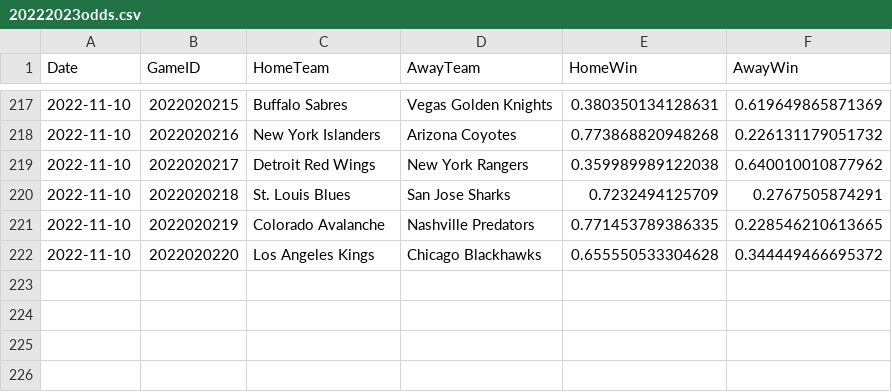
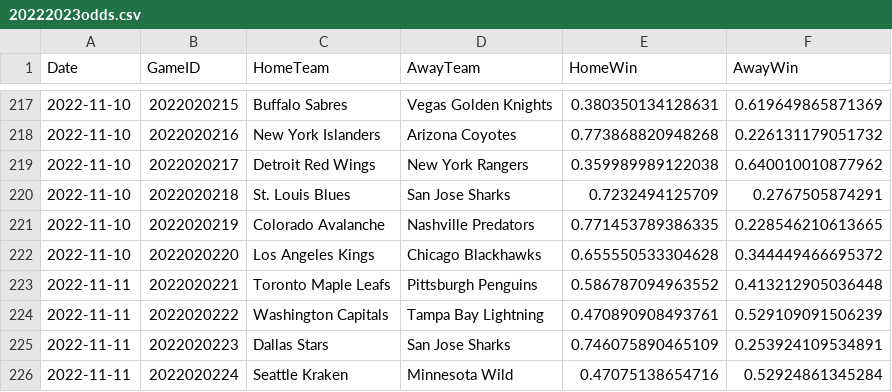
Before and after one commit to pbulsink/HockeyModel, a CSV file: data-raw/20222023odds.csv, drawn as a sheet; only a part is shown, gaps mark what is left out; the diff names each change by its address in the sheet, - before the commit and + after, or states it on an @@ line.

```diff
--- a/data-raw/20222023odds.csv
+++ b/data-raw/20222023odds.csv
+row 223: 2022-11-11 | 2022020221 | Toronto Maple Leafs | Pittsburgh Penguins | 0.586787094963552 | 0.413212905036448
+row 224: 2022-11-11 | 2022020222 | Washington Capitals | Tampa Bay Lightning | 0.470890908493761 | 0.529109091506239
+row 225: 2022-11-11 | 2022020223 | Dallas Stars | San Jose Sharks | 0.746075890465109 | 0.253924109534891
+row 226: 2022-11-11 | 2022020224 | Seattle Kraken | Minnesota Wild | 0.47075138654716 | 0.52924861345284
```
Also changed, not shown: 8 other files.
